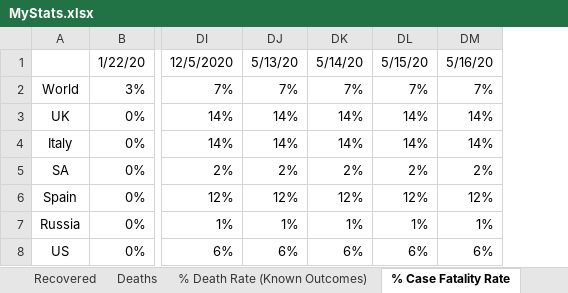
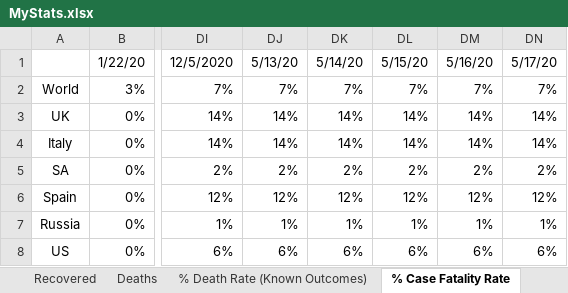
Before and after one commit to hotmailtestuser/COVID-19, an Excel workbook: csse_covid_19_data/csse_covid_19_time_series/MyStats.xlsx, sheet % Case Fatality Rate, drawn as a sheet; only a part is shown, gaps mark what is left out; values as stored, in another font and other column widths than the file's, no borders; charts and pictures not drawn; the diff names each change by its address in the sheet, - before the commit and + after, or states it on an @@ line.

```diff
--- a/csse_covid_19_data/csse_covid_19_time_series/MyStats.xlsx (sheet % Case Fatality Rate)
+++ b/csse_covid_19_data/csse_covid_19_time_series/MyStats.xlsx (sheet % Case Fatality Rate)
+column DN, rows 1-8: 5/17/20 | 7% | 14% | 14% | 2% | 12% | 1% | 6%
```
Also changed, not shown: sheet % Death Rate (Known Outcomes), sheet Recovered, sheet Deaths, sheet Confirmed, sheet By Population Size, sheet time_series_19-covid-Recovered, 2 more sheets, charts or pictures.
